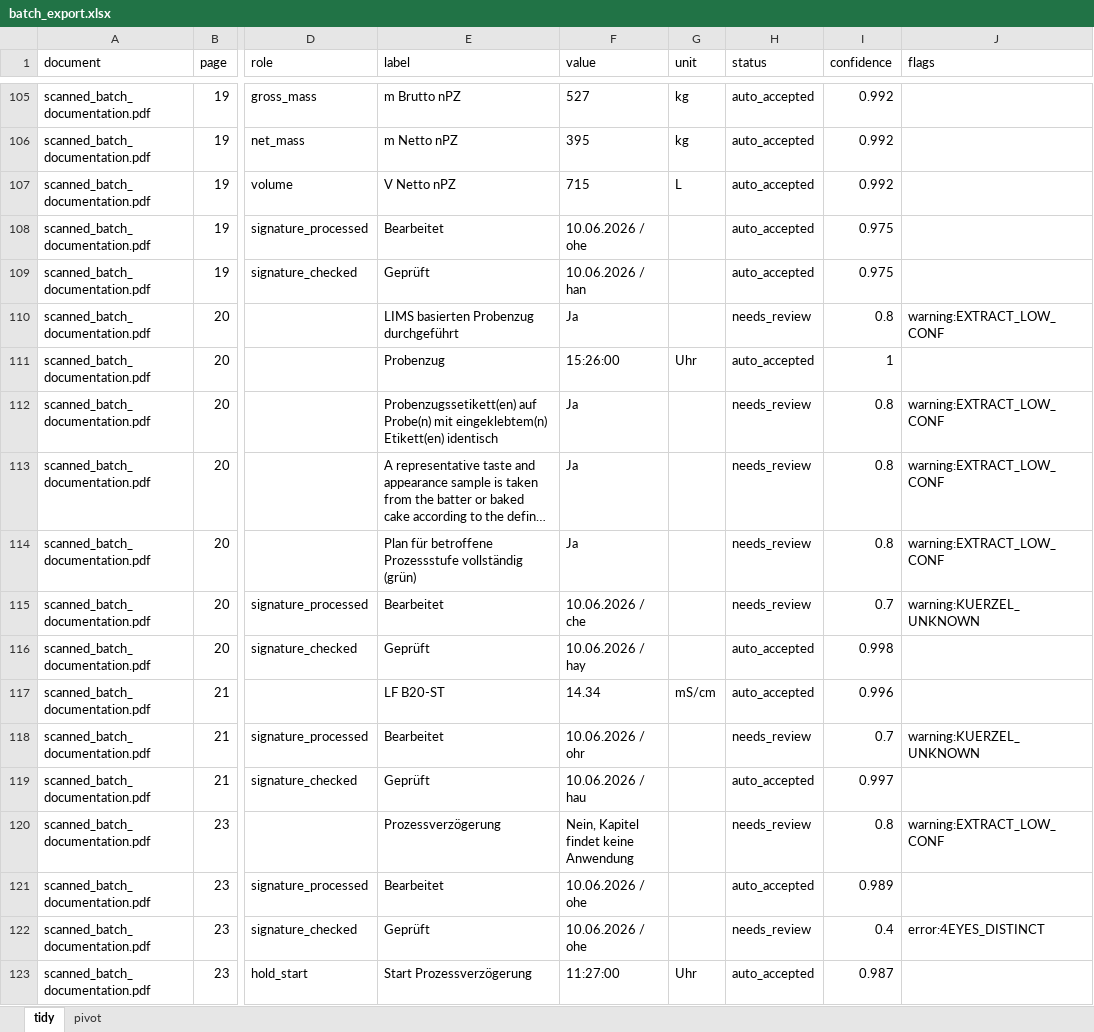
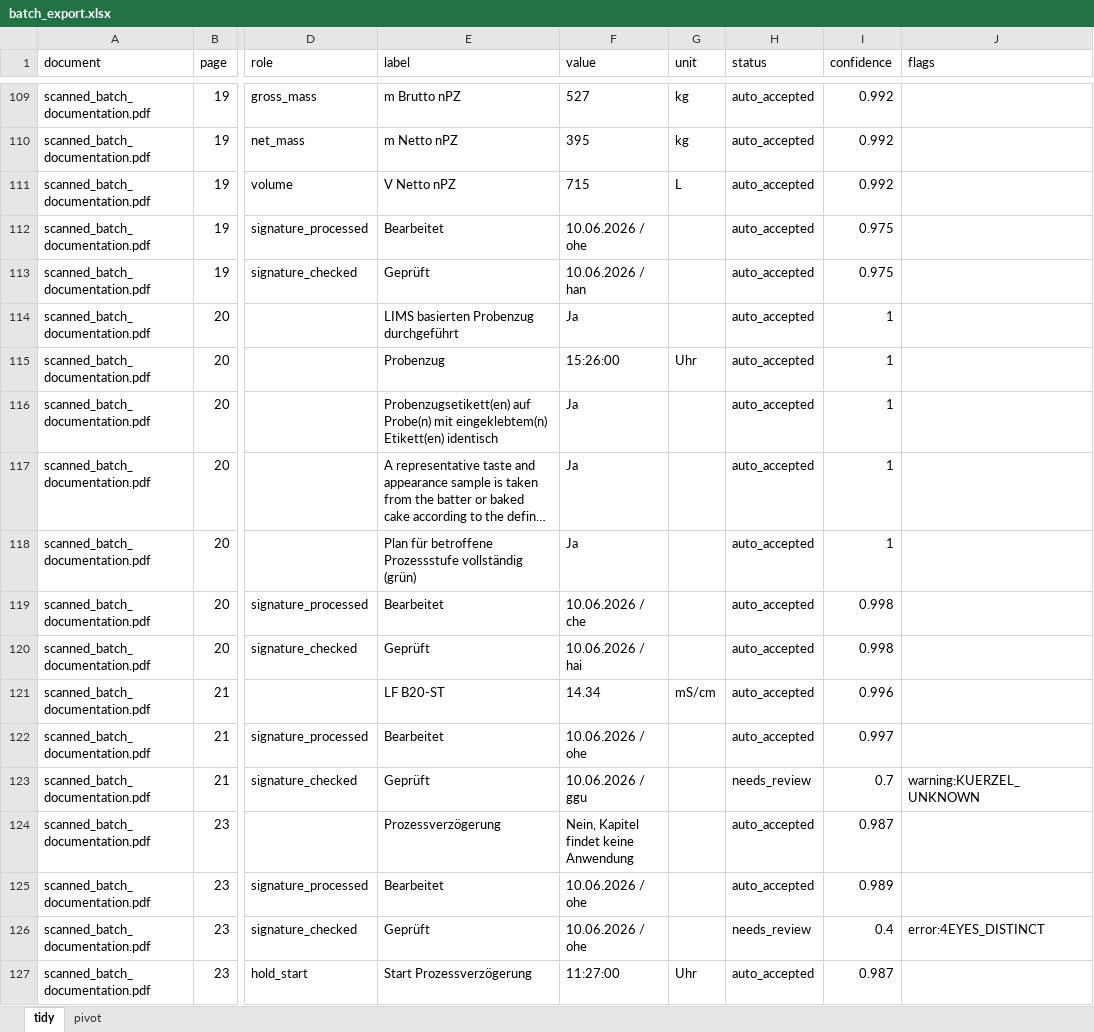
Before and after one commit to mos-ks/BioDize, an Excel workbook: results/batch_export.xlsx, sheet tidy, drawn as a sheet; only a part is shown, gaps mark what is left out; long unchanged cells end in …; values as stored, in another font and other column widths than the file's, no borders; addresses are those after the commit; the diff covers the shown part only; the diff names each change by its address in the sheet, - before the commit and + after, or states it on an @@ line.

```diff
--- a/results/batch_export.xlsx (sheet tidy)
+++ b/results/batch_export.xlsx (sheet tidy)
-H114 (status): needs_review
+H114 (status): auto_accepted
-I114 (confidence): 0.8
+I114 (confidence): 1
-J114 (flags): warning:EXTRACT_LOW_CONF
+J114 (flags): (empty)
-E116 (label): Probenzugssetikett(en) auf Probe(n)…
+E116 (label): Probenzugsetikett(en) auf Probe(n)…
-H116:H119 (status): needs_review
+H116:H119 (status): auto_accepted
-I116:I118 (confidence): 0.8
+I116:I118 (confidence): 1
-J116:J118 (flags): warning:EXTRACT_LOW_CONF
+J116:J118 (flags): (empty)
-I119 (confidence): 0.7
+I119 (confidence): 0.998
-J119 (flags): warning:KUERZEL_UNKNOWN
+J119 (flags): (empty)
-F120 (value): 10.06.2026 / hay
+F120 (value): 10.06.2026 / hai
-F122 (value): 10.06.2026 / ohr
+F122 (value): 10.06.2026 / ohe
-H122 (status): needs_review
+H122 (status): auto_accepted
-I122 (confidence): 0.7
+I122 (confidence): 0.997
-J122 (flags): warning:KUERZEL_UNKNOWN
+J122 (flags): (empty)
-F123 (value): 10.06.2026 / hau
+F123 (value): 10.06.2026 / ggu
-H123 (status): auto_accepted
+H123 (status): needs_review
-I123 (confidence): 0.997
+I123 (confidence): 0.7
-J123 (flags): (empty)
+J123 (flags): warning:KUERZEL_UNKNOWN
-H124 (status): needs_review
+H124 (status): auto_accepted
-I124 (confidence): 0.8
+I124 (confidence): 0.987
-J124 (flags): warning:EXTRACT_LOW_CONF
+J124 (flags): (empty)
```
Also changed, not shown: 5 added rows, 1 removed row and 453 edited cells elsewhere in this sheet, sheet pivot, 8 other files.
